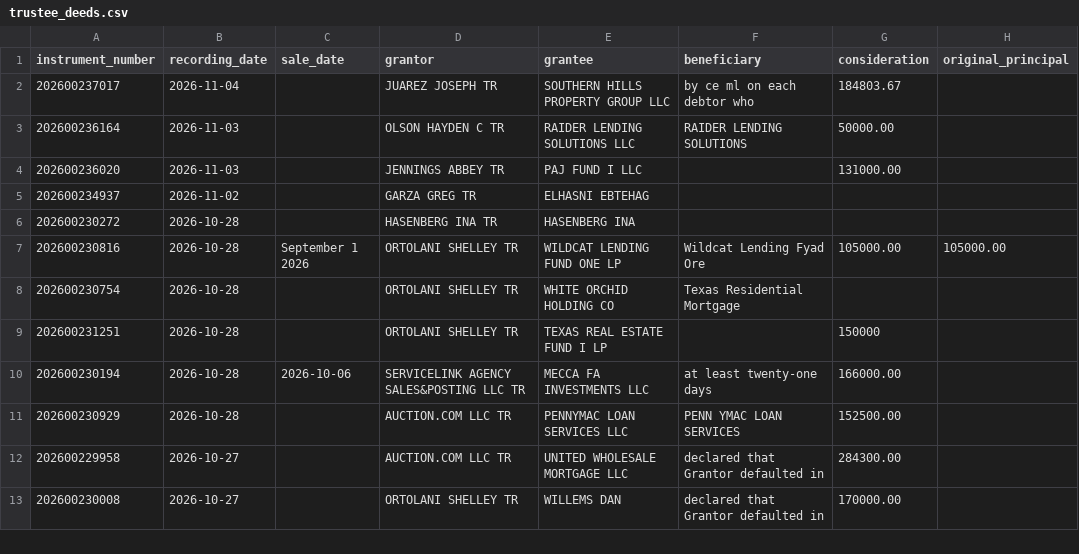
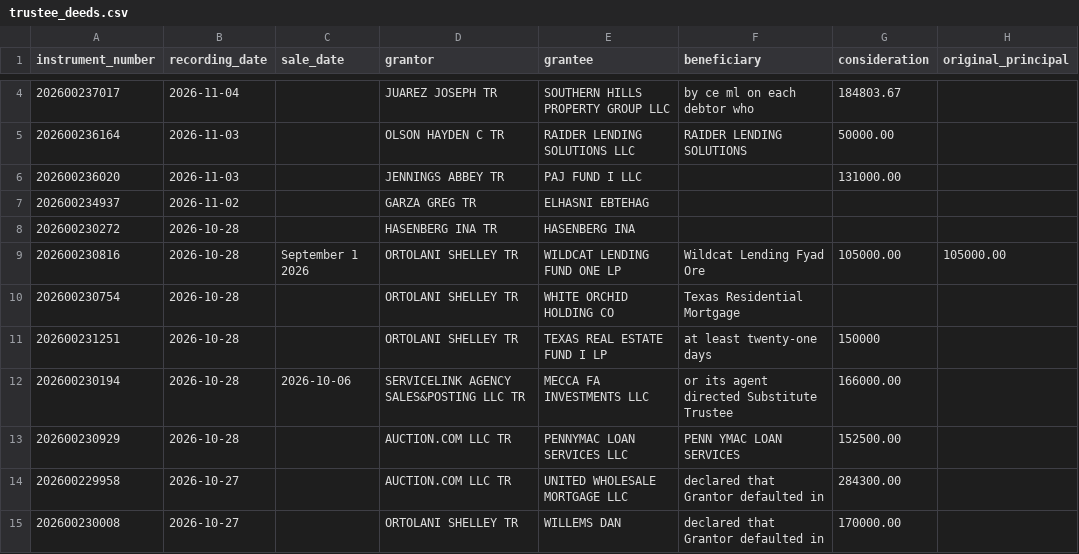
Before and after one commit to Sellmyhousefast247/Dallas-leads, a CSV file: data/trustee_deeds.csv, drawn as a sheet; only a part is shown, gaps mark what is left out; addresses are those after the commit; the diff covers the shown part only; the diff names each change by its address in the sheet, - before the commit and + after, or states it on an @@ line.

```diff
--- a/data/trustee_deeds.csv
+++ b/data/trustee_deeds.csv
-F11 (beneficiary): (empty)
+F11 (beneficiary): at least twenty-one days
-F12 (beneficiary): at least twenty-one days
+F12 (beneficiary): or its agent directed Substitute Trustee
```
Also changed, not shown: 2 added rows, 3 removed rows and 1 edited cell elsewhere in this file, data/skiptrace_export.csv, data/trustee_deeds_bexar.csv, 12 other files.
